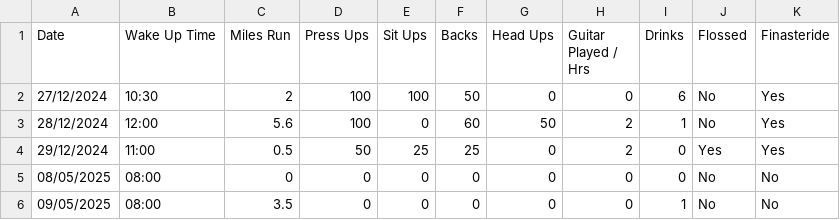
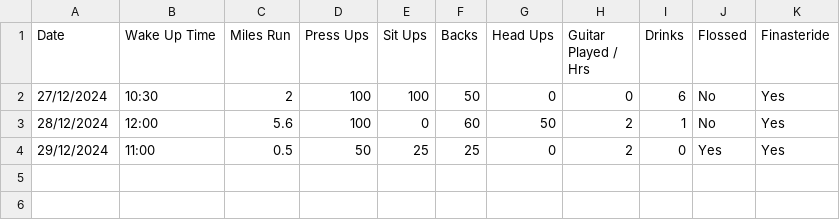
Before and after one commit to honeytrapcode/fitness-voice-tracker, a CSV file: fitness_tracker.csv, drawn as a sheet; the diff names each change by its address in the sheet, - before the commit and + after, or states it on an @@ line.

Commit message:
Update fitness data - 2025-05-11T09-44-32.877Z

```diff
--- a/fitness_tracker.csv
+++ b/fitness_tracker.csv
-row 5: 08/05/2025 | 08:00 | 0 | 0 | 0 | 0 | 0 | 0 | 0 | No | No
-row 6: 09/05/2025 | 08:00 | 3.5 | 0 | 0 | 0 | 0 | 0 | 1 | No | No
```
